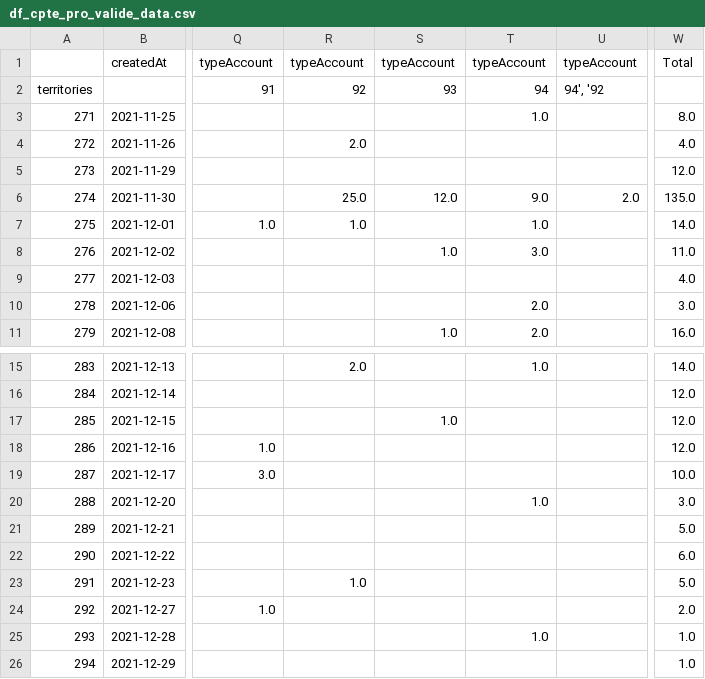
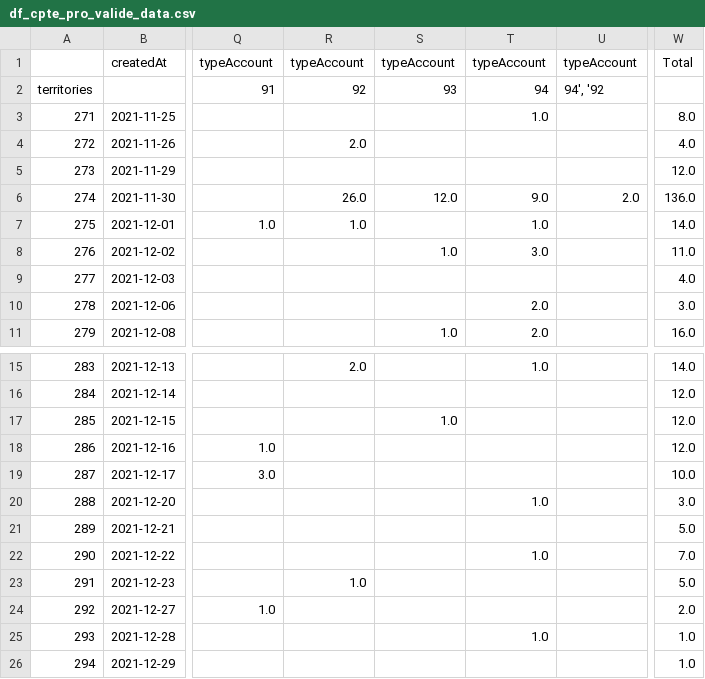
Before and after one commit to Antoine-Carre/maj_hiver_soliguide, a CSV file: pilotage màj hiver 2021/df_cpte_pro_valide_data.csv, drawn as a sheet; only a part is shown, gaps mark what is left out; the diff names each change by its address in the sheet, - before the commit and + after, or states it on an @@ line.

```diff
--- a/pilotage màj hiver 2021/df_cpte_pro_valide_data.csv
+++ b/pilotage màj hiver 2021/df_cpte_pro_valide_data.csv
-R6: 25.0
+R6: 26.0
-W6: 135.0
+W6: 136.0
-T22: (empty)
+T22: 1.0
-W22: 6.0
+W22: 7.0
```
Also changed, not shown: pilotage màj hiver 2021/df_cpte_pro_data.csv, pilotage màj hiver 2021/df_fiche_with_cpte_pro_data.csv, 4 other files.
